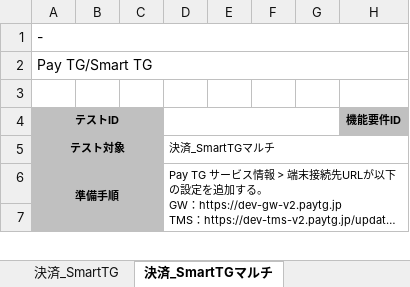
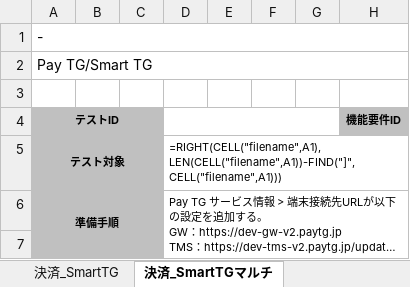
Before and after one commit to mystblue/PyTools, an Excel workbook: link/test.xlsx, sheet 決済_SmartTGマルチ, drawn as a sheet; only a part is shown; long unchanged cells end in …; values as stored, in another font and other column widths than the file's, no borders; formulas without a stored value are shown as written; the diff covers the shown part only; the diff names each change by its address in the sheet, - before the commit and + after, or states it on an @@ line.

```diff
--- a/link/test.xlsx (sheet 決済_SmartTGマルチ)
+++ b/link/test.xlsx (sheet 決済_SmartTGマルチ)
-D5: 決済_SmartTGマルチ
+D5: =RIGHT(CELL("filename",A1),LEN(CELL("filename",A1))-FIND("]",CELL("filename",A1)))
```
Also changed, not shown: other rows of this sheet, sheet 決済_SmartTGスタンドアロンマルチ, sheet 決済_SmartTG, sheet 決済_SmartTGスタンドアロン, sheet 画面サイズの変更, sheet 決済_PayTGマルチ, sheet 集計, other sheet tabs, 1 other file.
